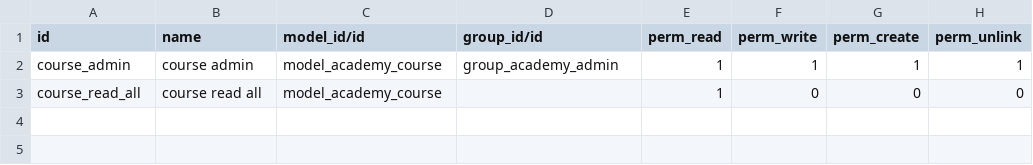
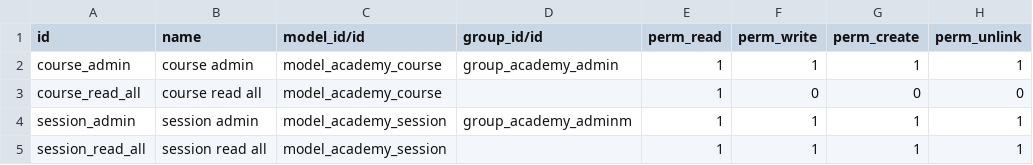
Before and after one commit to DesarrolloKG/odoo-technical-training, a CSV file: odoo_academy/security/ir.model.access.csv, drawn as a sheet; the diff names each change by its address in the sheet, - before the commit and + after, or states it on an @@ line.

```diff
--- a/odoo_academy/security/ir.model.access.csv
+++ b/odoo_academy/security/ir.model.access.csv
+row 4: session_admin | session admin | model_academy_session | group_academy_adminm | 1 | 1 | 1 | 1
+row 5: session_read_all | session read all | model_academy_session |  | 1 | 1 | 1 | 1
```
Also changed, not shown: 7 other files.
